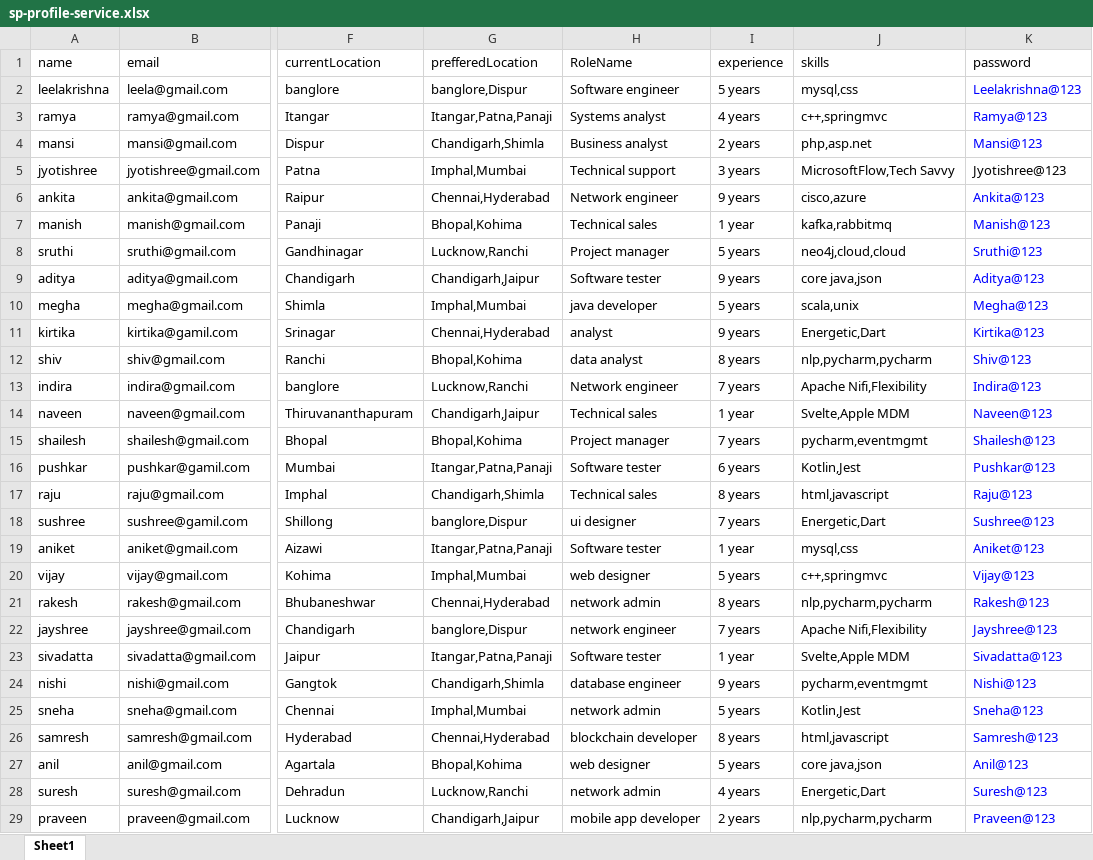
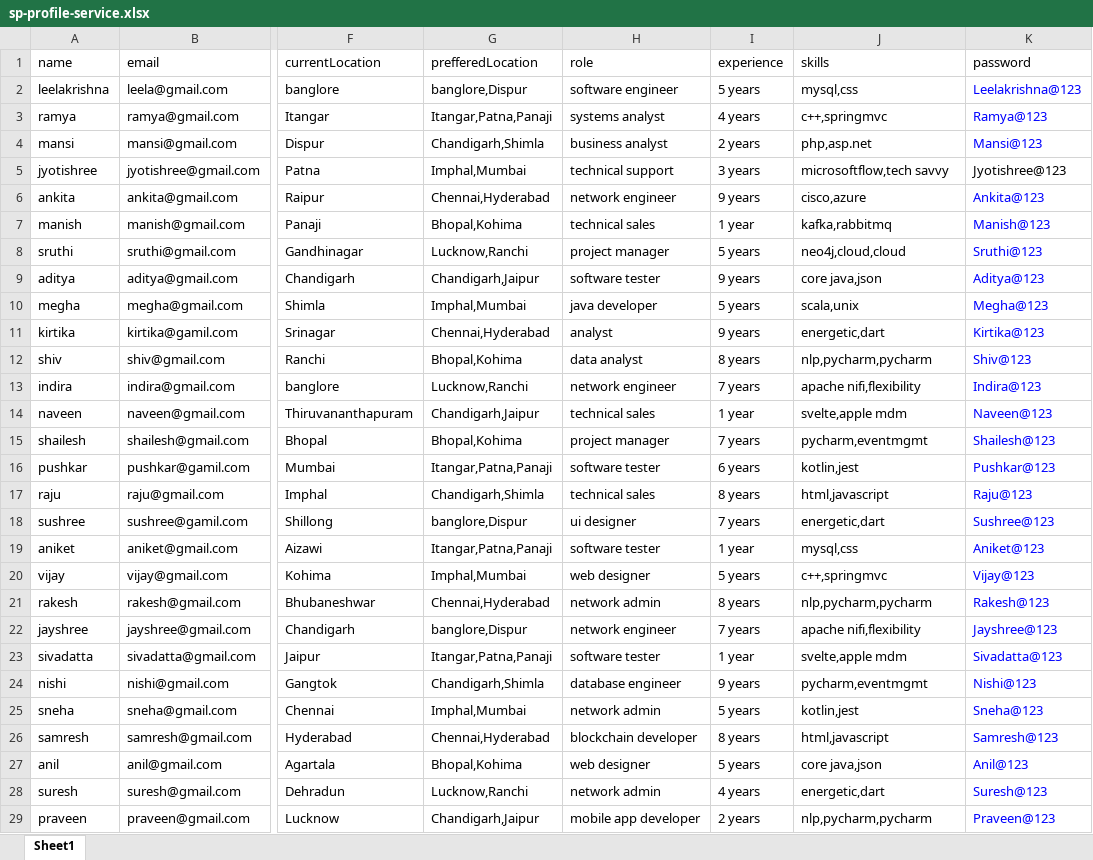
Before and after one commit to aniket350/Project---SquadNinja, an Excel workbook: service-provider-profile-service/src/main/resources/sp-profile-service.xlsx, sheet Sheet1, drawn as a sheet; only a part is shown, gaps mark what is left out; values as stored, in another font and other column widths than the file's, no borders; the diff covers the shown part only; the diff names each change by its address in the sheet, - before the commit and + after, or states it on an @@ line.

```diff
--- a/service-provider-profile-service/src/main/resources/sp-profile-service.xlsx (sheet Sheet1)
+++ b/service-provider-profile-service/src/main/resources/sp-profile-service.xlsx (sheet Sheet1)
-H1: RoleName
+H1: role
-H2 (role): Software engineer
+H2 (role): software engineer
-H3 (role): Systems analyst
+H3 (role): systems analyst
-H4 (role): Business analyst
+H4 (role): business analyst
-H5 (role): Technical support
+H5 (role): technical support
-J5 (skills): MicrosoftFlow,Tech Savvy
+J5 (skills): microsoftflow,tech savvy
-H6 (role): Network engineer
+H6 (role): network engineer
-H7 (role): Technical sales
+H7 (role): technical sales
-H8 (role): Project manager
+H8 (role): project manager
-H9 (role): Software tester
+H9 (role): software tester
-J11 (skills): Energetic,Dart
+J11 (skills): energetic,dart
-H13 (role): Network engineer
+H13 (role): network engineer
-J13 (skills): Apache Nifi,Flexibility
+J13 (skills): apache nifi,flexibility
-H14 (role): Technical sales
+H14 (role): technical sales
-J14 (skills): Svelte,Apple MDM
+J14 (skills): svelte,apple mdm
-H15 (role): Project manager
+H15 (role): project manager
-H16 (role): Software tester
+H16 (role): software tester
-J16 (skills): Kotlin,Jest
+J16 (skills): kotlin,jest
-H17 (role): Technical sales
+H17 (role): technical sales
-J18 (skills): Energetic,Dart
+J18 (skills): energetic,dart
-H19 (role): Software tester
+H19 (role): software tester
-J22 (skills): Apache Nifi,Flexibility
+J22 (skills): apache nifi,flexibility
-H23 (role): Software tester
+H23 (role): software tester
-J23 (skills): Svelte,Apple MDM
+J23 (skills): svelte,apple mdm
-J25 (skills): Kotlin,Jest
+J25 (skills): kotlin,jest
-J28 (skills): Energetic,Dart
+J28 (skills): energetic,dart
```
Also changed, not shown: 9 edited cells elsewhere in this sheet, idea-service/src/main/resources/idea-service.xlsx, 4 other files.
